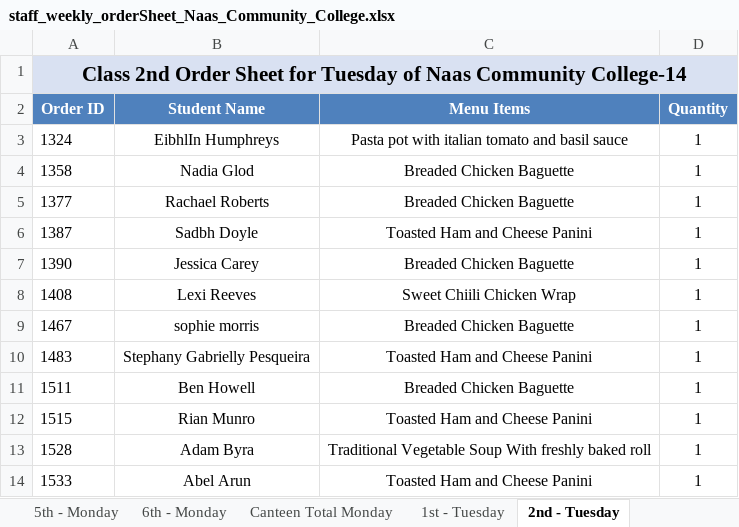
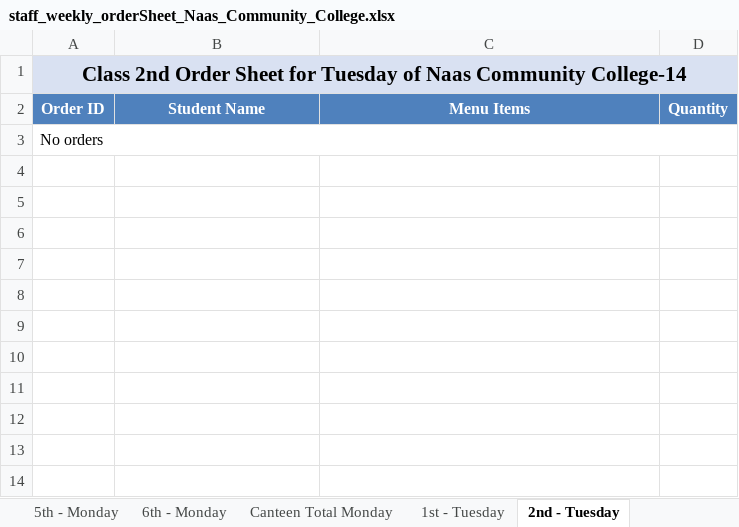
Before and after one commit to Zainabkhan007/Rafter_Backend_System, an Excel workbook: menu_files/staff_weekly_orderSheet_Naas_Community_College.xlsx, sheet 2nd - Tuesday, drawn as a sheet; values as stored, in another font and other column widths than the file's, no borders; removed rows and columns are numbered as before the commit, all else as after; the diff names each change by its address in the sheet, - before the commit and + after, or states it on an @@ line.

```diff
--- a/menu_files/staff_weekly_orderSheet_Naas_Community_College.xlsx (sheet 2nd - Tuesday)
+++ b/menu_files/staff_weekly_orderSheet_Naas_Community_College.xlsx (sheet 2nd - Tuesday)
-row 3: 1324 | EibhlIn Humphreys | Pasta pot with italian tomato and basil sauce | 1
-row 4: 1358 | Nadia Glod | Breaded Chicken Baguette | 1
-row 5: 1377 | Rachael Roberts | Breaded Chicken Baguette | 1
-row 6: 1387 | Sadbh Doyle | Toasted Ham and Cheese Panini | 1
-row 7: 1390 | Jessica Carey | Breaded Chicken Baguette | 1
-row 8: 1408 | Lexi Reeves | Sweet Chiili Chicken Wrap | 1
-row 9: 1467 | sophie morris | Breaded Chicken Baguette | 1
-row 10: 1483 | Stephany Gabrielly Pesqueira | Toasted Ham and Cheese Panini | 1
-row 11: 1511 | Ben Howell | Breaded Chicken Baguette | 1
-row 12: 1515 | Rian Munro | Toasted Ham and Cheese Panini | 1
-row 13: 1528 | Adam Byra | Traditional Vegetable Soup With freshly baked roll | 1
-row 14: 1533 | Abel Arun | Toasted Ham and Cheese Panini | 1
+row 3: No orders
```
Also changed, not shown: sheet Canteen Total Tuesday, sheet Canteen Total Thursday, sheet Canteen Total Monday, sheet Canteen Total Wednesday, sheet 1st - Tuesday, sheet 1st - Monday, 12 more sheets, 4 other files.
